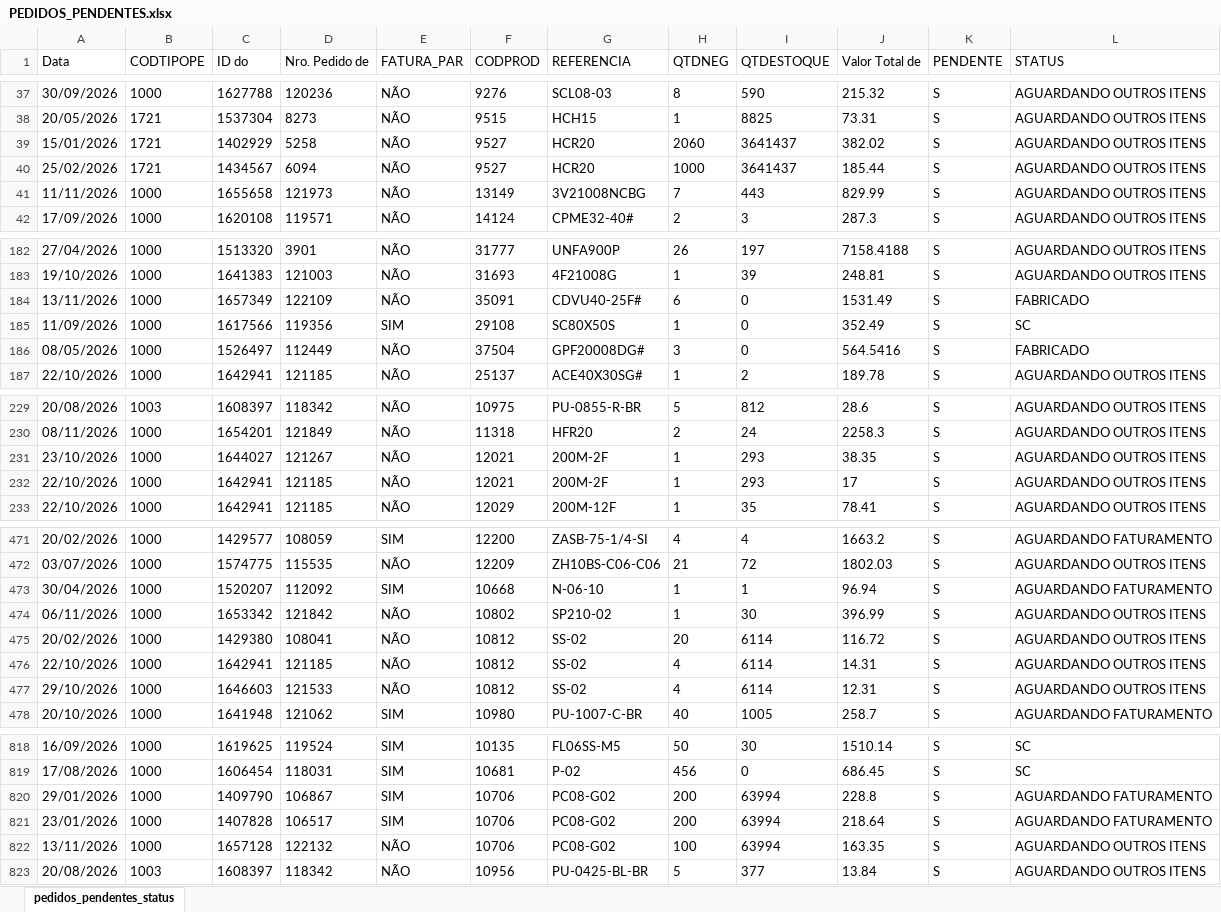
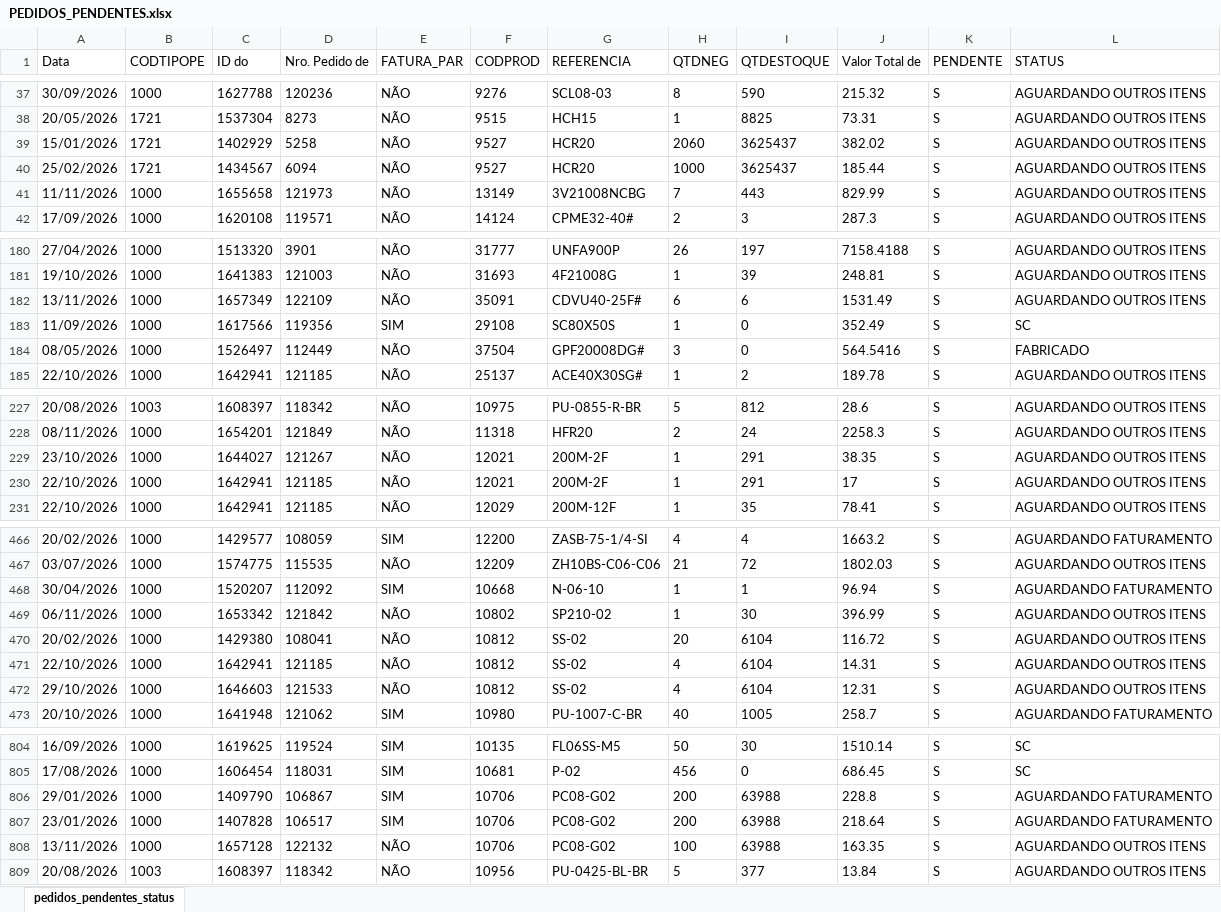
Before and after one commit to ghpcimp-wq/itens-pendentes, an Excel workbook: data/PEDIDOS_PENDENTES.xlsx, sheet pedidos_pendentes_status, drawn as a sheet; only a part is shown, gaps mark what is left out; values as stored, in another font and other column widths than the file's, no borders; charts and pictures not drawn; addresses are those after the commit; the diff covers the shown part only; the diff names each change by its address in the sheet, - before the commit and + after, or states it on an @@ line.

Commit message:
Atualiza pedidos pendentes 16/11/2026 22:01

```diff
--- a/data/PEDIDOS_PENDENTES.xlsx (sheet pedidos_pendentes_status)
+++ b/data/PEDIDOS_PENDENTES.xlsx (sheet pedidos_pendentes_status)
-I39:I40 (QTDESTOQUE): 3641437
+I39:I40 (QTDESTOQUE): 3625437
-I182 (QTDESTOQUE): 0
+I182 (QTDESTOQUE): 6
-L182 (STATUS): FABRICADO
+L182 (STATUS): AGUARDANDO OUTROS ITENS
-I229:I230 (QTDESTOQUE): 293
+I229:I230 (QTDESTOQUE): 291
-I470:I472 (QTDESTOQUE): 6114
+I470:I472 (QTDESTOQUE): 6104
-I806:I808 (QTDESTOQUE): 63994
+I806:I808 (QTDESTOQUE): 63988
```
Also changed, not shown: 14 removed rows and 22 edited cells elsewhere in this sheet.
